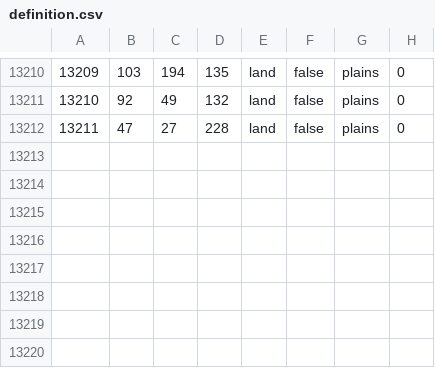
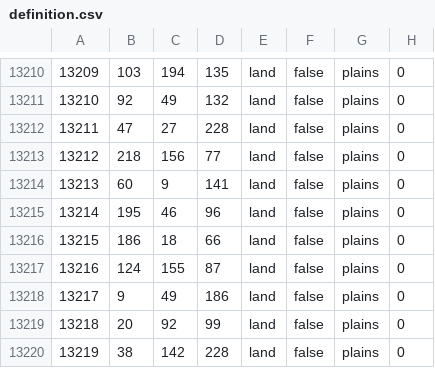
Before and after one commit to Kano901/fall_of_unity_1936, a CSV file: map/definition.csv, drawn as a sheet; only a part is shown, gaps mark what is left out; the diff names each change by its address in the sheet, - before the commit and + after, or states it on an @@ line.

```diff
--- a/map/definition.csv
+++ b/map/definition.csv
+row 13213: 13212 | 218 | 156 | 77 | land | false | plains | 0
+row 13214: 13213 | 60 | 9 | 141 | land | false | plains | 0
+row 13215: 13214 | 195 | 46 | 96 | land | false | plains | 0
+row 13216: 13215 | 186 | 18 | 66 | land | false | plains | 0
+row 13217: 13216 | 124 | 155 | 87 | land | false | plains | 0
+row 13218: 13217 | 9 | 49 | 186 | land | false | plains | 0
+row 13219: 13218 | 20 | 92 | 99 | land | false | plains | 0
+row 13220: 13219 | 38 | 142 | 228 | land | false | plains | 0
```
Also changed, not shown: 35 other files.
